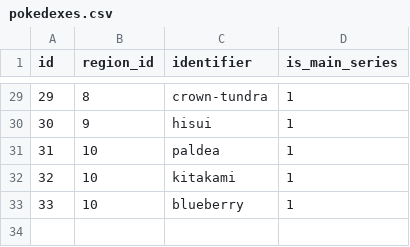
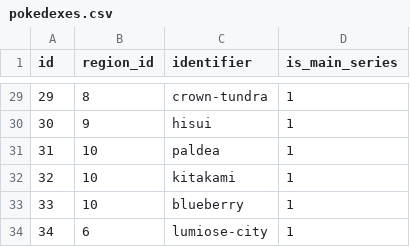
Before and after one commit to raulfonsecapoca/Final-Project, a CSV file: data/csv/pokedexes.csv, drawn as a sheet; only a part is shown, gaps mark what is left out.

```diff
--- a/data/csv/pokedexes.csv
+++ b/data/csv/pokedexes.csv
@@ -33 +33,2 @@ id,region_id,identifier,is_main_series
 33,10,blueberry,1
+34,6,lumiose-city,1
```
Also changed, not shown: data/csv/pokemon.csv, data/csv/pokemon_dex_numbers.csv, 9 other files.
